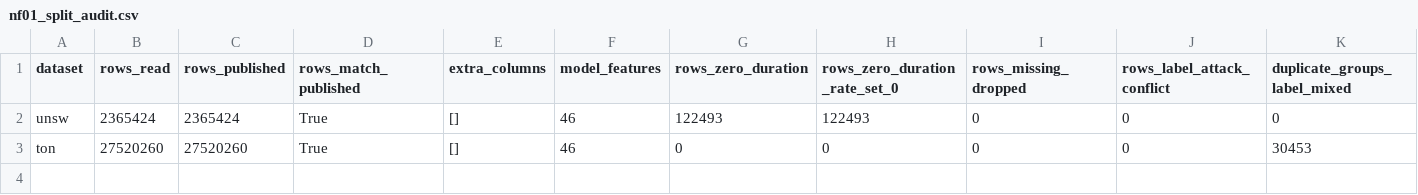
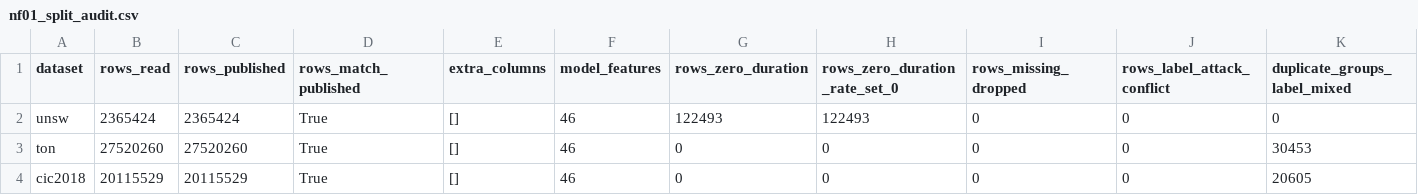
Before and after one commit to anasbiswas1/xids-certify, a CSV file: results/tables/nf01_split_audit.csv, drawn as a sheet; only a part is shown; rows hold the shown columns only; the diff names each change by its address in the sheet, - before the commit and + after, or states it on an @@ line.

```diff
--- a/results/tables/nf01_split_audit.csv
+++ b/results/tables/nf01_split_audit.csv
+row 4: cic2018 | 20115529 | 20115529 | True | [] | 46 | 0 | 0 | 0 | 0 | 20605
```
Also changed, not shown: results/tables/nf01_archives.csv, results/tables/nf01_labels.csv, 5 other files.
